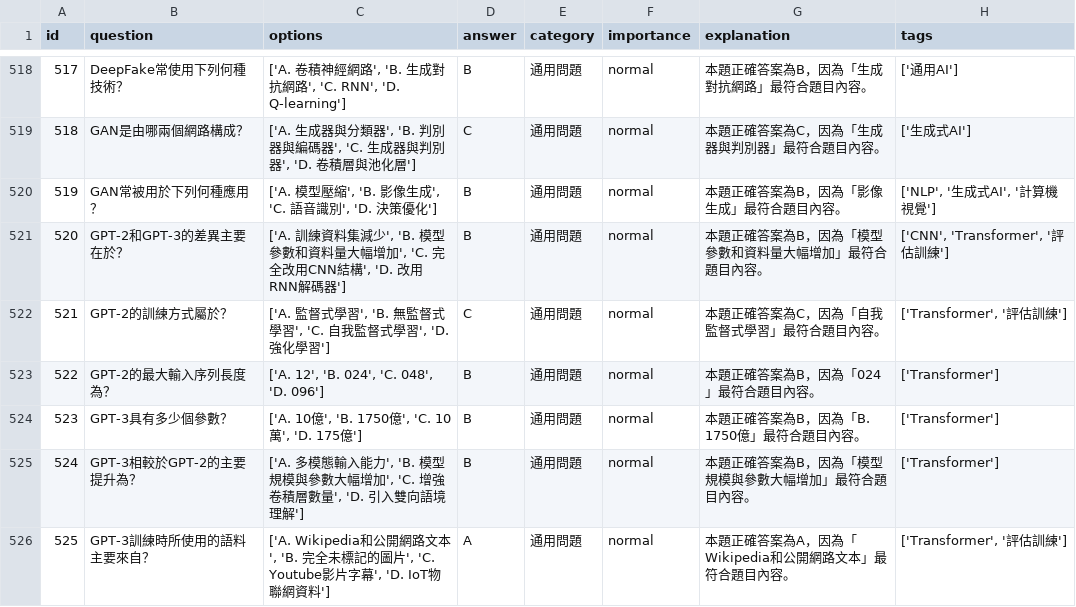
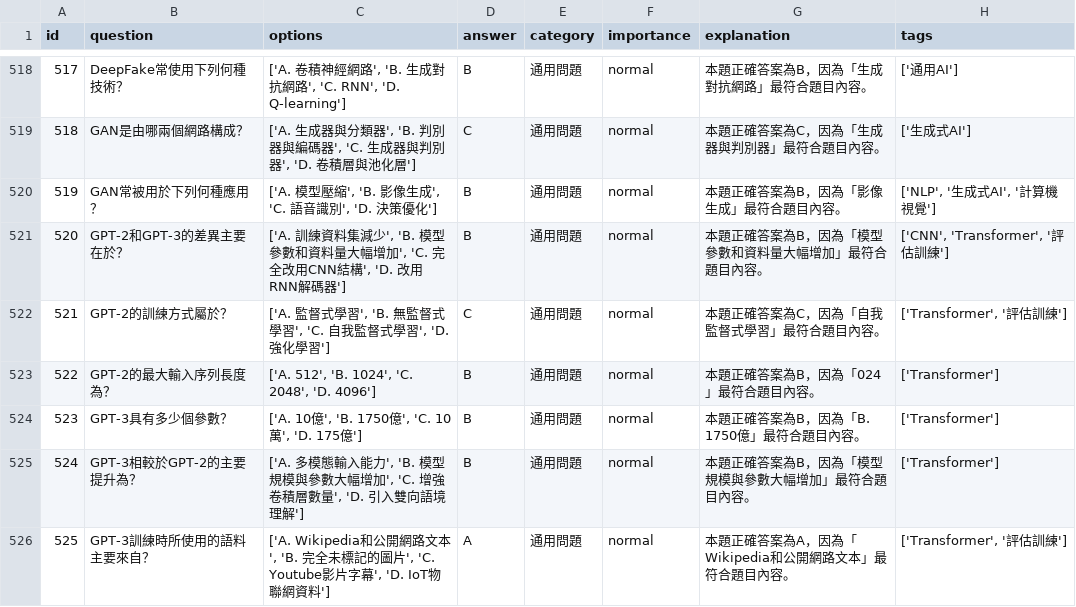
Before and after one commit to PangKuo510/ai-quiz-assist, a CSV file: Question_Fix/ai_question_bank_v1_題目標準化+Tags.csv, drawn as a sheet; only a part is shown, gaps mark what is left out.

Commit message:
Update ai_question_bank_v1_題目標準化+Tags.csv

```diff
--- a/Question_Fix/ai_question_bank_v1_題目標準化+Tags.csv
+++ b/Question_Fix/ai_question_bank_v1_題目標準化+Tags.csv
@@ -522,3 +522,3 @@
 521,GPT-2的訓練方式屬於？,"['A. 監督式學習', 'B. 無監督式學習', 'C. 自我監督式學習', 'D. 強化學習']",C,通用問題,normal,本題正確答案為C，因為「自我監督式學習」最符合題目內容。,"['Transformer', '評估訓練']"
-522,GPT-2的最大輸入序列長度為？,"['A. 12', 'B. 024', 'C. 048', 'D. 096']",B,通用問題,normal,本題正確答案為B，因為「024」最符合題目內容。,['Transformer']
+522,GPT-2的最大輸入序列長度為？,"['A. 512', 'B. 1024', 'C. 2048', 'D. 4096']",B,通用問題,normal,本題正確答案為B，因為「024」最符合題目內容。,['Transformer']
 523,GPT-3具有多少個參數？,"['A. 10億', 'B. 1750億', 'C. 10萬', 'D. 175億']",B,通用問題,normal,本題正確答案為B，因為「B. 1750億」最符合題目內容。,['Transformer']
```
